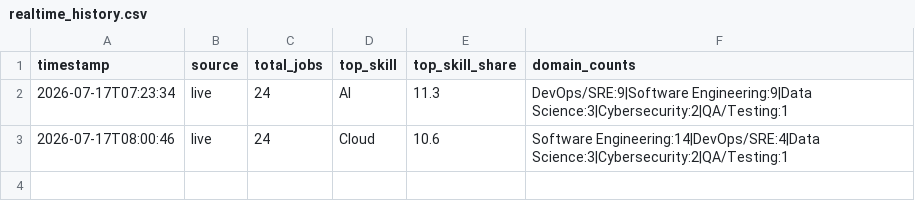
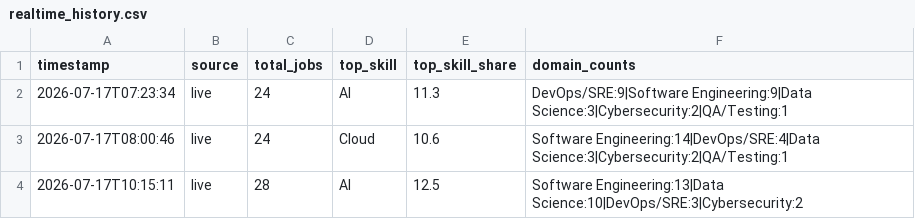
Before and after one commit to tienspz/ITJOB_TREND_PREDICT_REALTIME, a CSV file: data/realtime_history.csv, drawn as a sheet; the diff names each change by its address in the sheet, - before the commit and + after, or states it on an @@ line.

```diff
--- a/data/realtime_history.csv
+++ b/data/realtime_history.csv
+row 4: 2026-07-17T10:15:11 | live | 28 | AI | 12.5 | Software Engineering:13|Data Science:10|DevOps/SRE:3|Cybersecurity:2
```
Also changed, not shown: 5 other files.
